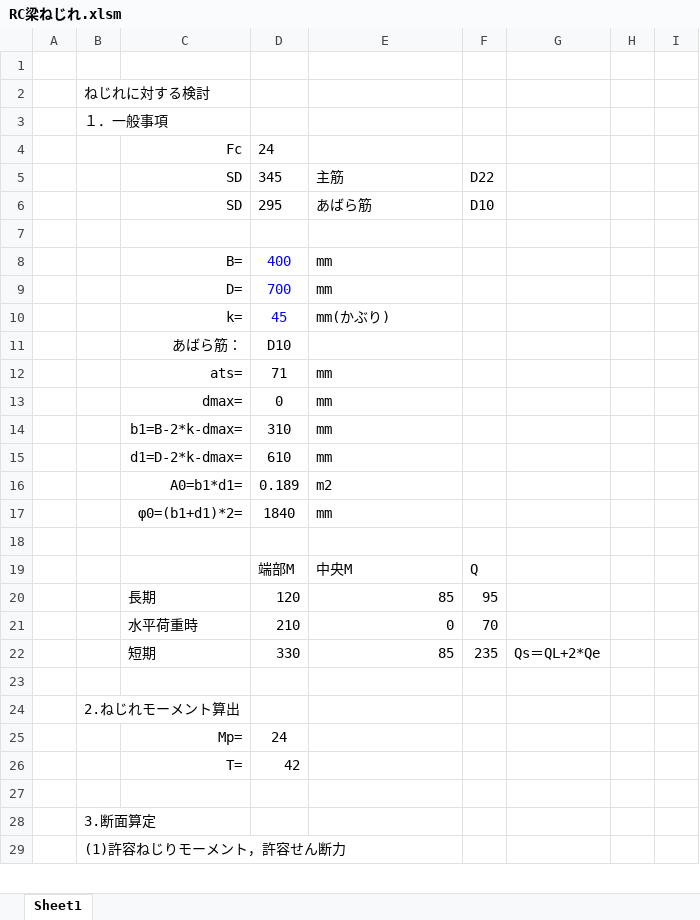
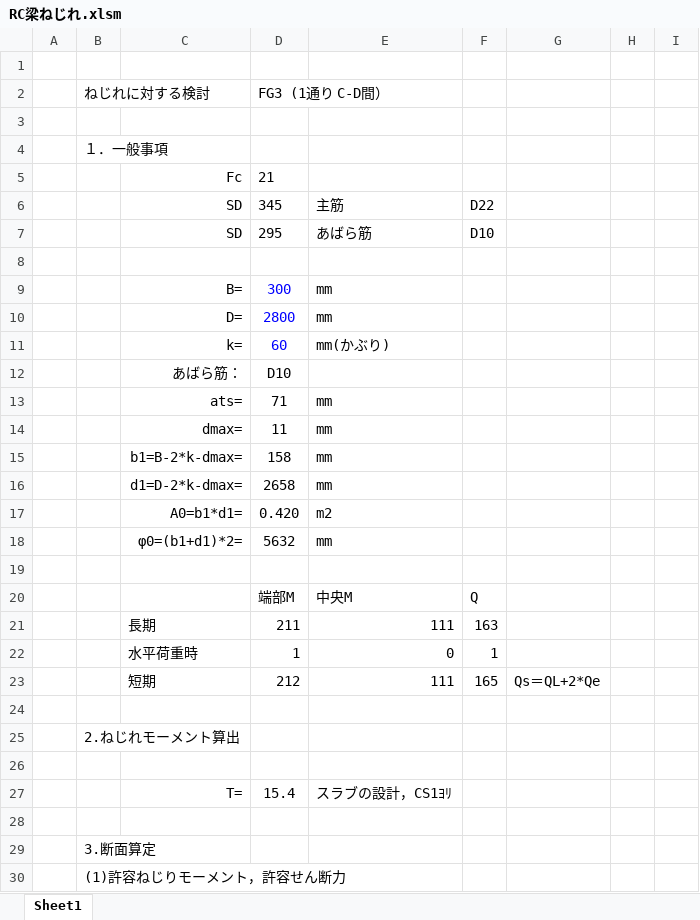
Before and after one commit to bunterblitz/excel_RC, an Excel workbook: RC梁ねじれ.xlsm, sheet Sheet1, drawn as a sheet; only a part is shown; values as stored, in another font and other column widths than the file's, no borders; charts and pictures not drawn; removed rows and columns are numbered as before the commit, all else as after; the diff covers the shown part only; the diff names each change by its address in the sheet, - before the commit and + after, or states it on an @@ line.

```diff
--- a/RC梁ねじれ.xlsm (sheet Sheet1)
+++ b/RC梁ねじれ.xlsm (sheet Sheet1)
+row 2:  | ねじれに対する検討 |  | FG3 (1通り C-D間）
-B3: ねじれに対する検討
+B3: (empty)
-D5: 24
+D5: 21
-D9: 400
+D9: 300
-D10: 700
+D10: 2800
-D11: 45
+D11: 60
-D14: 0
+D14: 11
-D15: 310
+D15: 158
-D16: 610
+D16: 2658
-D17: 0.189
+D17: 0.420
-D18: 1840
+D18: 5632
-row 20:  |  | 長期 | 120 | 85 | 95
-row 21:  |  | 水平荷重時 | 210 | 0 | 70
-row 22:  |  | 短期 | 330 | 85 | 235 | Qs＝QL+2*Qe
+row 21:  |  | 長期 | 211 | 111 | 163
+row 22:  |  | 水平荷重時 | 1 | 0 | 1
+row 23:  |  | 短期 | 212 | 111 | 165 | Qs＝QL+2*Qe
-row 26:  |  | Mp= | 24
+row 26: (empty)
-row 26:  |  | T= | 42
+row 27:  |  | T= | 15.4 | スラブの設計，CS1ﾖﾘ
```
Also changed, not shown: 24 added rows, 4 removed rows and 16 edited cells elsewhere in this sheet, formulas that keep their value, charts or pictures, ねじれモーメント.xlsm.
